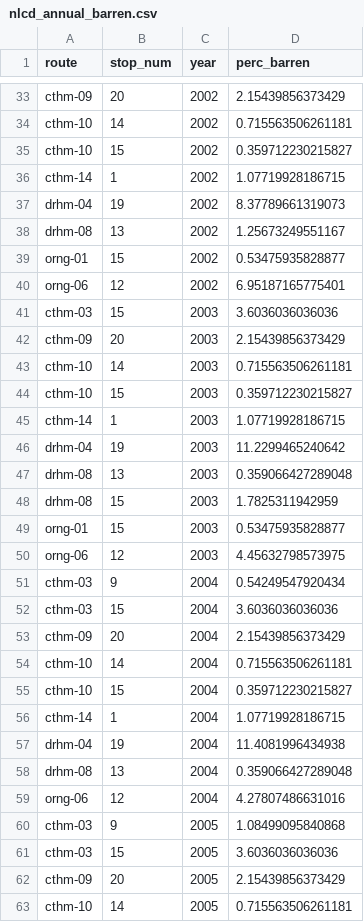
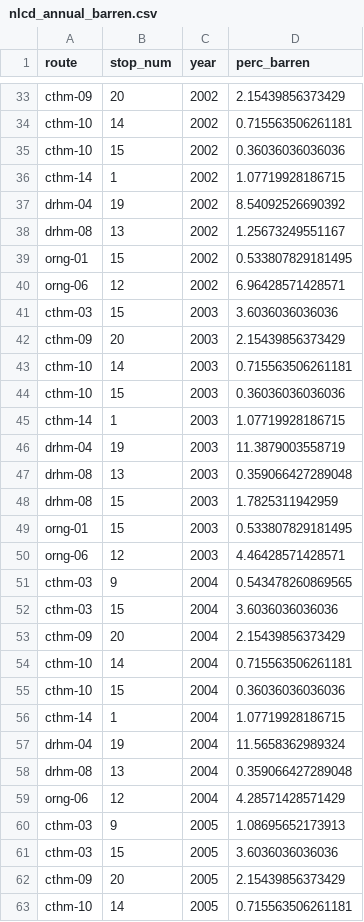
Before and after one commit to hurlbertlab/mbbs-analysis, a CSV file: data/nlcd-landcover/nlcd_annual_barren.csv, drawn as a sheet; only a part is shown, gaps mark what is left out; the diff covers the shown part only.

```diff
--- a/data/nlcd-landcover/nlcd_annual_barren.csv
+++ b/data/nlcd-landcover/nlcd_annual_barren.csv
@@ -34,8 +34,8 @@
 "cthm-10",14,2002,0.715563506261181
-"cthm-10",15,2002,0.359712230215827
+"cthm-10",15,2002,0.36036036036036
 "cthm-14",1,2002,1.07719928186715
-"drhm-04",19,2002,8.37789661319073
+"drhm-04",19,2002,8.54092526690392
 "drhm-08",13,2002,1.25673249551167
-"orng-01",15,2002,0.53475935828877
-"orng-06",12,2002,6.95187165775401
+"orng-01",15,2002,0.533807829181495
+"orng-06",12,2002,6.96428571428571
 "cthm-03",15,2003,3.6036036036036
@@ -43,10 +43,10 @@
 "cthm-10",14,2003,0.715563506261181
-"cthm-10",15,2003,0.359712230215827
+"cthm-10",15,2003,0.36036036036036
 "cthm-14",1,2003,1.07719928186715
-"drhm-04",19,2003,11.2299465240642
+"drhm-04",19,2003,11.3879003558719
 "drhm-08",13,2003,0.359066427289048
 "drhm-08",15,2003,1.7825311942959
-"orng-01",15,2003,0.53475935828877
-"orng-06",12,2003,4.45632798573975
-"cthm-03",9,2004,0.54249547920434
+"orng-01",15,2003,0.533807829181495
+"orng-06",12,2003,4.46428571428571
+"cthm-03",9,2004,0.543478260869565
 "cthm-03",15,2004,3.6036036036036
@@ -54,8 +54,8 @@
 "cthm-10",14,2004,0.715563506261181
-"cthm-10",15,2004,0.359712230215827
+"cthm-10",15,2004,0.36036036036036
 "cthm-14",1,2004,1.07719928186715
-"drhm-04",19,2004,11.4081996434938
+"drhm-04",19,2004,11.5658362989324
 "drhm-08",13,2004,0.359066427289048
-"orng-06",12,2004,4.27807486631016
-"cthm-03",9,2005,1.08499095840868
+"orng-06",12,2004,4.28571428571429
+"cthm-03",9,2005,1.08695652173913
 "cthm-03",15,2005,3.6036036036036
```
Also changed, not shown: 16 added rows and 88 edited cells elsewhere in this file, 10 other files.
